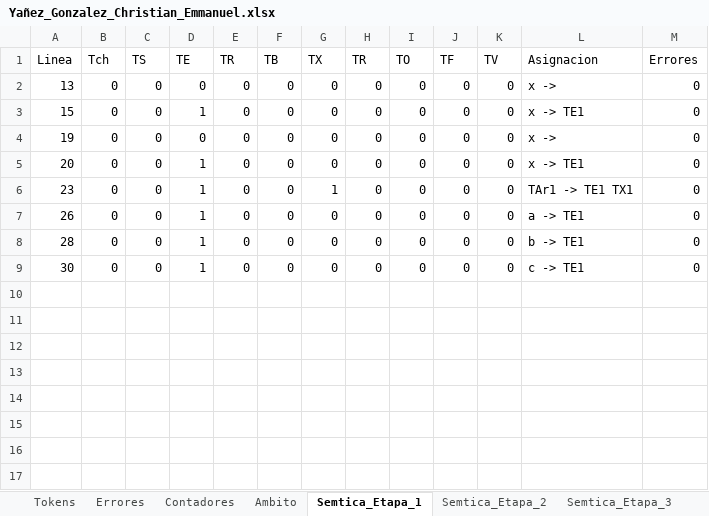
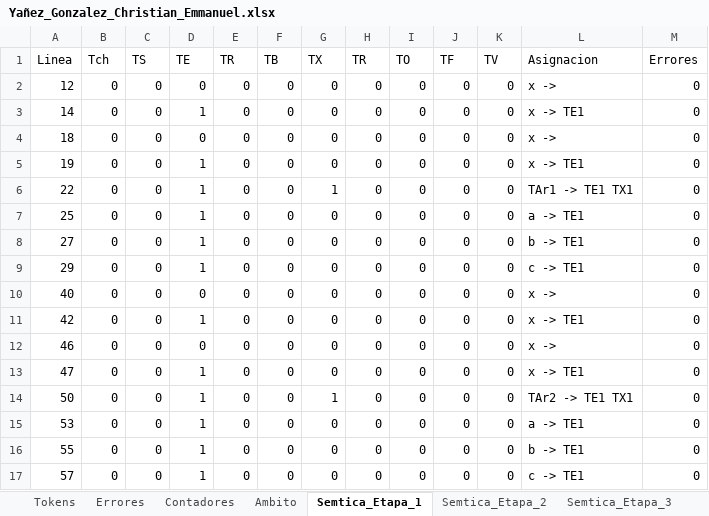
Before and after one commit to Chriss9720/Compilador2, an Excel workbook: build/classes/Excel/Yañez_Gonzalez_Christian_Emmanuel.xlsx, sheet Semtica_Etapa_1, drawn as a sheet; values as stored, in another font and other column widths than the file's, no borders; addresses are those after the commit; the diff names each change by its address in the sheet, - before the commit and + after, or states it on an @@ line.

```diff
--- a/build/classes/Excel/Yañez_Gonzalez_Christian_Emmanuel.xlsx (sheet Semtica_Etapa_1)
+++ b/build/classes/Excel/Yañez_Gonzalez_Christian_Emmanuel.xlsx (sheet Semtica_Etapa_1)
-A2 (Linea): 13
+A2 (Linea): 12
-A3 (Linea): 15
+A3 (Linea): 14
+row 4: 18 | 0 | 0 | 0 | 0 | 0 | 0 | 0 | 0 | 0 | 0 | x -> | 0
-D5 (TE): 0
+D5 (TE): 1
-L5 (Asignacion): x ->
+L5 (Asignacion): x -> TE1
+row 6: 22 | 0 | 0 | 1 | 0 | 0 | 1 | 0 | 0 | 0 | 0 | TAr1 -> TE1 TX1 | 0
+row 7: 25 | 0 | 0 | 1 | 0 | 0 | 0 | 0 | 0 | 0 | 0 | a -> TE1 | 0
+row 8: 27 | 0 | 0 | 1 | 0 | 0 | 0 | 0 | 0 | 0 | 0 | b -> TE1 | 0
+row 9: 29 | 0 | 0 | 1 | 0 | 0 | 0 | 0 | 0 | 0 | 0 | c -> TE1 | 0
+row 10: 40 | 0 | 0 | 0 | 0 | 0 | 0 | 0 | 0 | 0 | 0 | x -> | 0
-A11 (Linea): 20
+A11 (Linea): 42
+row 12: 46 | 0 | 0 | 0 | 0 | 0 | 0 | 0 | 0 | 0 | 0 | x -> | 0
+row 13: 47 | 0 | 0 | 1 | 0 | 0 | 0 | 0 | 0 | 0 | 0 | x -> TE1 | 0
-A14 (Linea): 23
+A14 (Linea): 50
-L14 (Asignacion): TAr1 -> TE1 TX1
+L14 (Asignacion): TAr2 -> TE1 TX1
-A15 (Linea): 26
+A15 (Linea): 53
-A16 (Linea): 28
+A16 (Linea): 55
-A17 (Linea): 30
+A17 (Linea): 57
```
Also changed, not shown: sheet Tokens, sheet Semtica_Etapa_2, sheet Cl, sheet Cont-CI, sheet Contadores, sheet Semtica_Etapa_3, src/Excel/Yañez_Gonzalez_Christian_Emmanuel.xlsx, 6 other files.
